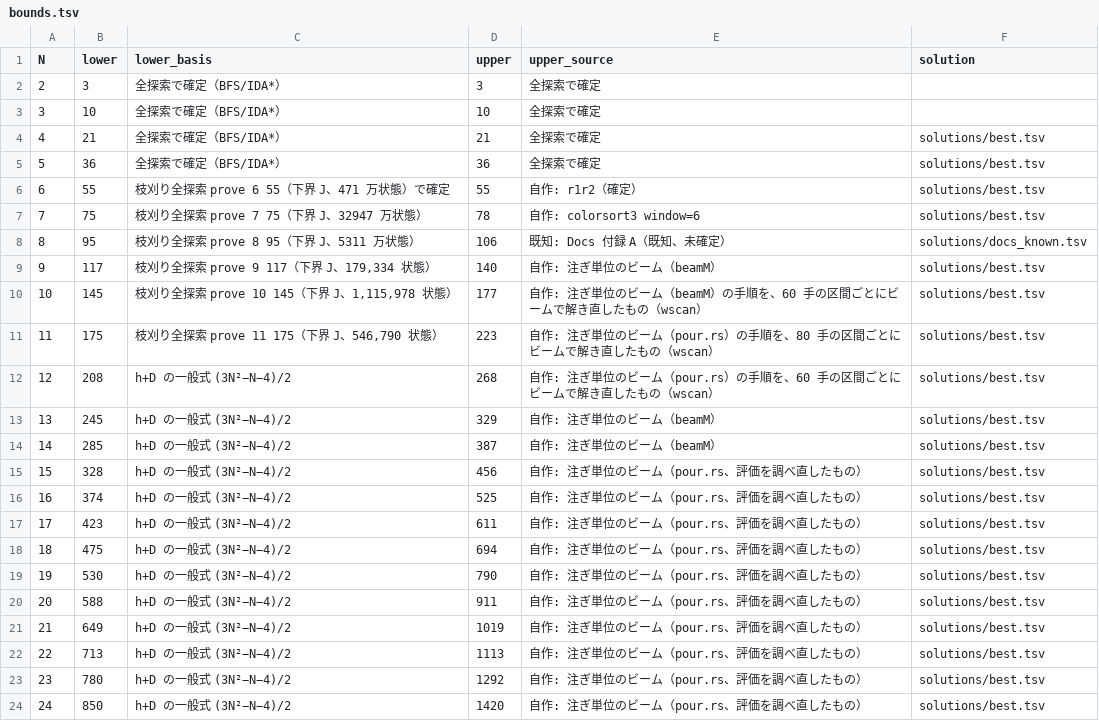
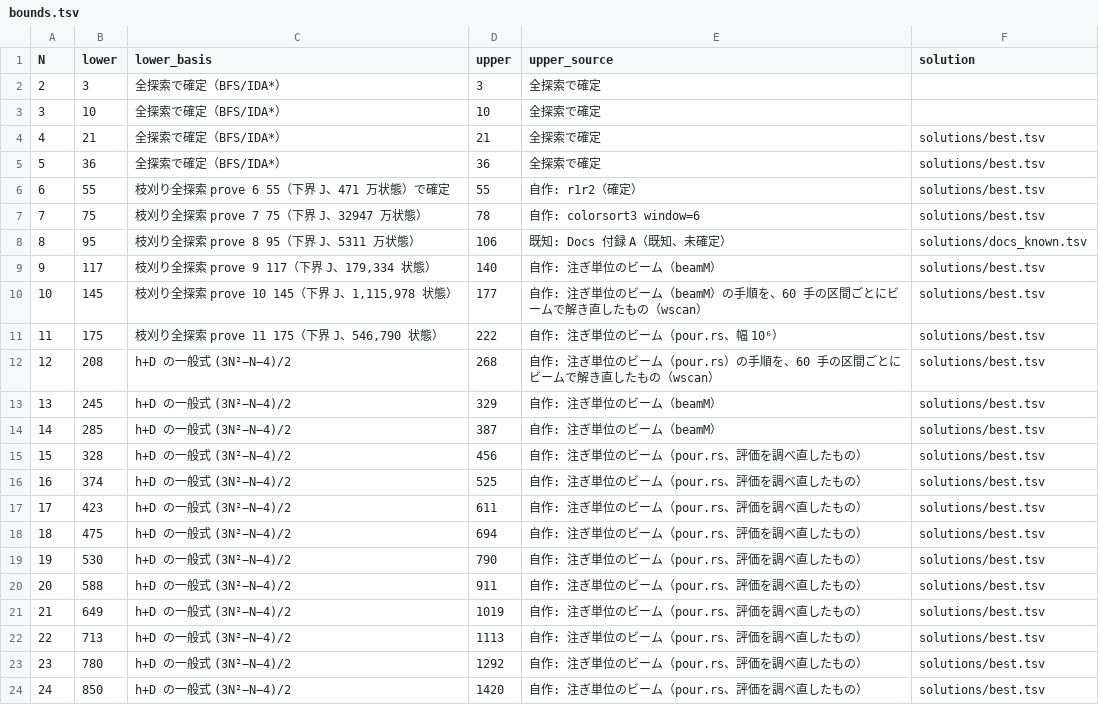
Before and after one commit to wand125/colorsort-transpose, a TSV file: bounds.tsv, drawn as a sheet.

```diff
--- a/bounds.tsv
+++ b/bounds.tsv
@@ -10,3 +10,3 @@ N	lower	lower_basis	upper	upper_source	solution
 10	145	枝刈り全探索 prove 10 145（下界 J、1,115,978 状態）	177	自作: 注ぎ単位のビーム（beamM）の手順を、60 手の区間ごとにビームで解き直したもの（wscan）	solutions/best.tsv
-11	175	枝刈り全探索 prove 11 175（下界 J、546,790 状態）	223	自作: 注ぎ単位のビーム（pour.rs）の手順を、80 手の区間ごとにビームで解き直したもの（wscan）	solutions/best.tsv
+11	175	枝刈り全探索 prove 11 175（下界 J、546,790 状態）	222	自作: 注ぎ単位のビーム（pour.rs、幅 10⁶）	solutions/best.tsv
 12	208	h+D の一般式 (3N²−N−4)/2	268	自作: 注ぎ単位のビーム（pour.rs）の手順を、60 手の区間ごとにビームで解き直したもの（wscan）	solutions/best.tsv
```
Also changed, not shown: solutions/best.tsv, 8 other files.
